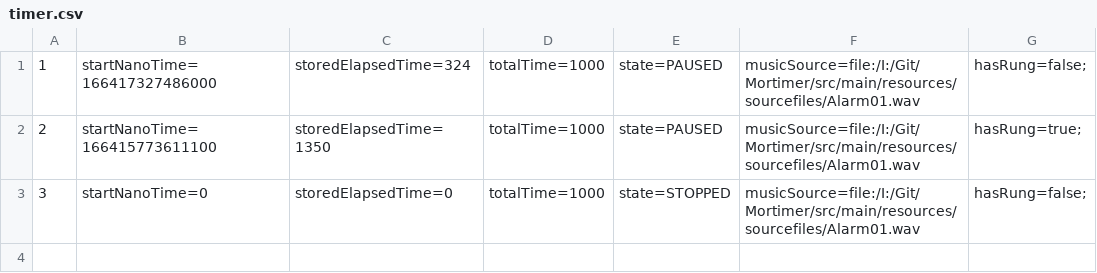
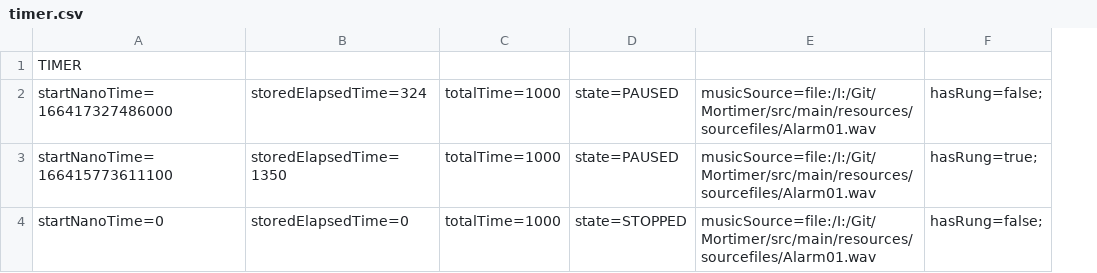
Before and after one commit to romcooo/rTimer, a CSV file: testfiles/timer.csv, drawn as a sheet; removed rows and columns are numbered as before the commit, all else as after; the diff names each change by its address in the sheet, - before the commit and + after, or states it on an @@ line.

Commit message:
a lot of work on loading capability for timers

```diff
--- a/testfiles/timer.csv
+++ b/testfiles/timer.csv
-column A, rows 1-3: 1 | 2 | 3
+row 1: TIMER
```
Also changed, not shown: 31 other files.
